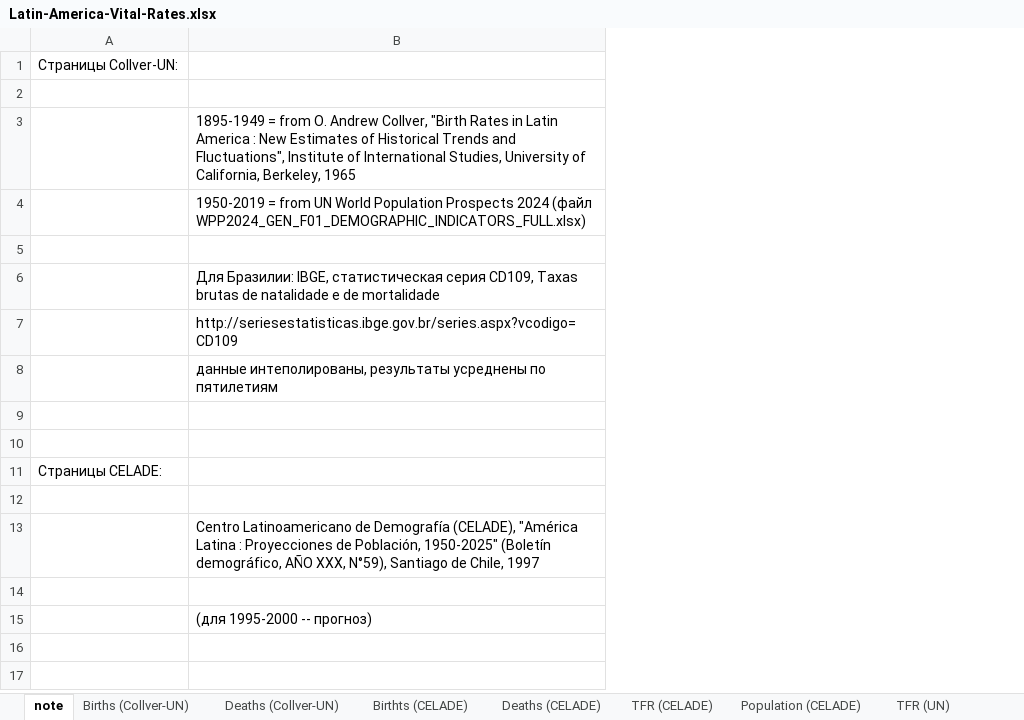
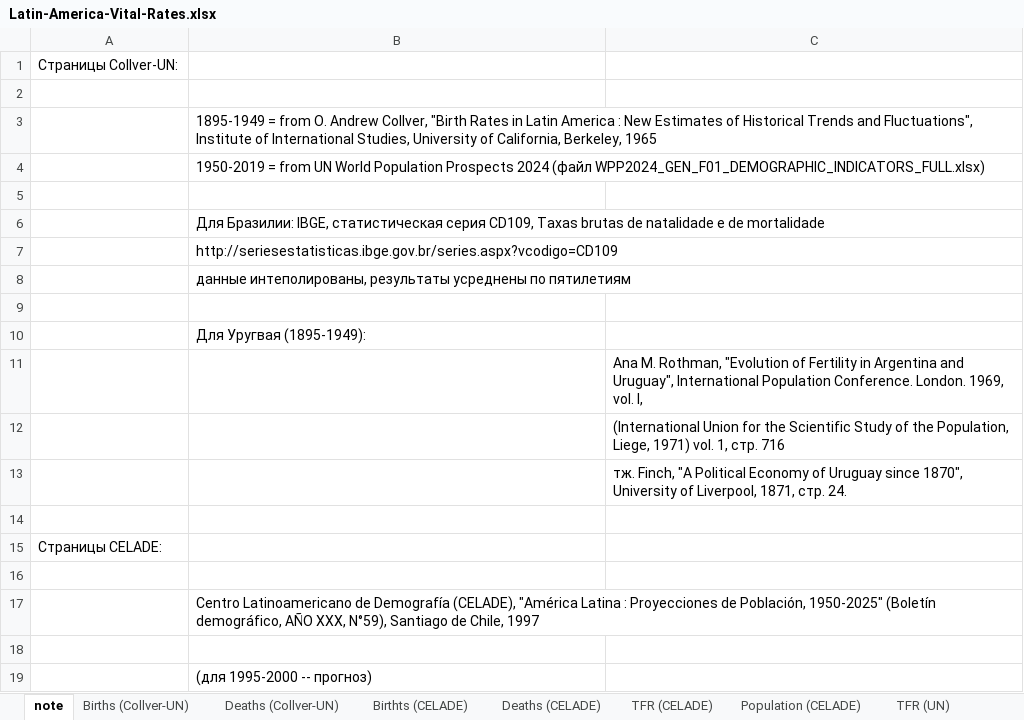
Before and after one commit to oboguev/RTSS, an Excel workbook: rtss-mexico/src/main/resources/Latin-America-Vital-Rates.xlsx, sheet note, drawn as a sheet; values as stored, in another font and other column widths than the file's, no borders; the diff names each change by its address in the sheet, - before the commit and + after, or states it on an @@ line.

```diff
--- a/rtss-mexico/src/main/resources/Latin-America-Vital-Rates.xlsx (sheet note)
+++ b/rtss-mexico/src/main/resources/Latin-America-Vital-Rates.xlsx (sheet note)
+column C, empty
+row 10:  | Для Уругвая (1895-1949):
+row 11:  |  | Ana M. Rothman, "Evolution of Fertility in Argentina and Uruguay", International Population Conference. London. 1969, vol. I,
+row 12:  |  | (International Union for the Scientific Study of the Population, Liege, 1971) vol. 1, стр. 716
+row 13:  |  | тж. Finch, "A Political Economy of Uruguay since 1870", University of Liverpool, 1871, стр. 24.
```
Also changed, not shown: sheet Births (Collver-UN), sheet Deaths (Collver-UN), rtss-mexico/src/main/resources/Latin-America-Population.xlsx, 1 other file.
